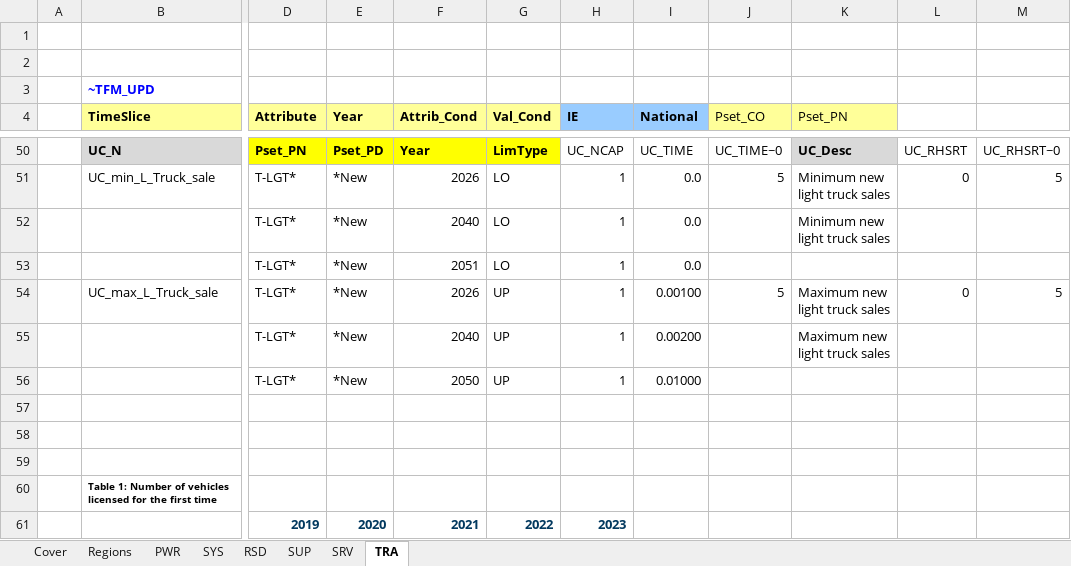
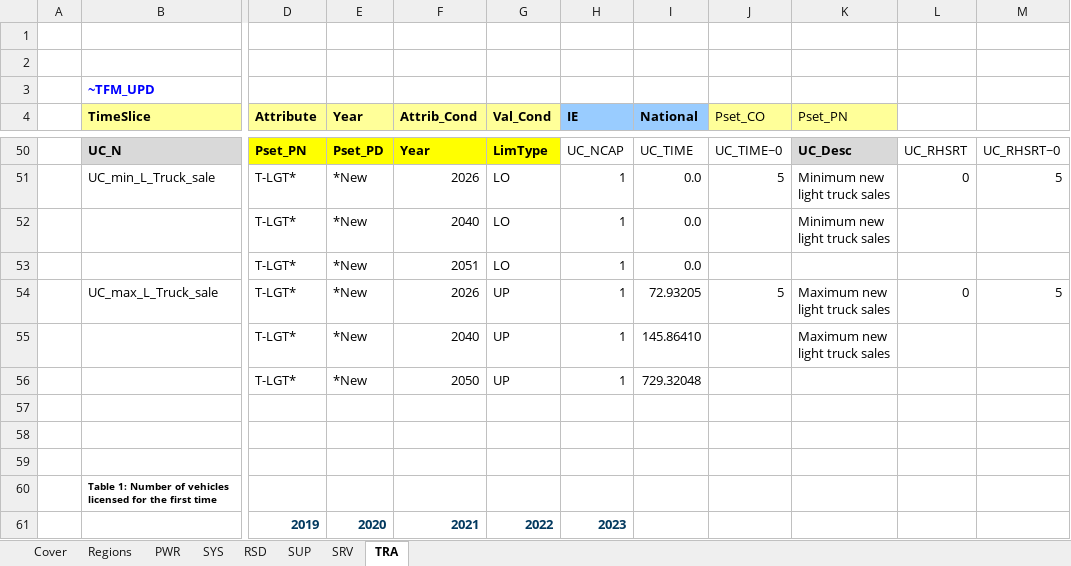
Before and after one commit to eabhamartyn-debug/times-ireland-model, an Excel workbook: SuppXLS/Scen_SYS_Additional_Assumptions_MAN.xlsx, sheet TRA, drawn as a sheet; only a part is shown, gaps mark what is left out; values as stored, in another font and other column widths than the file's, no borders; the diff names each change by its address in the sheet, - before the commit and + after, or states it on an @@ line.

Commit message:
Changed LGT back to original max

```diff
--- a/SuppXLS/Scen_SYS_Additional_Assumptions_MAN.xlsx (sheet TRA)
+++ b/SuppXLS/Scen_SYS_Additional_Assumptions_MAN.xlsx (sheet TRA)
-I54 (National): 0.00100
+I54 (National): 72.93205
-I55 (National): 0.00200
+I55 (National): 145.86410
-I56 (National): 0.01000
+I56 (National): 729.32048
```
